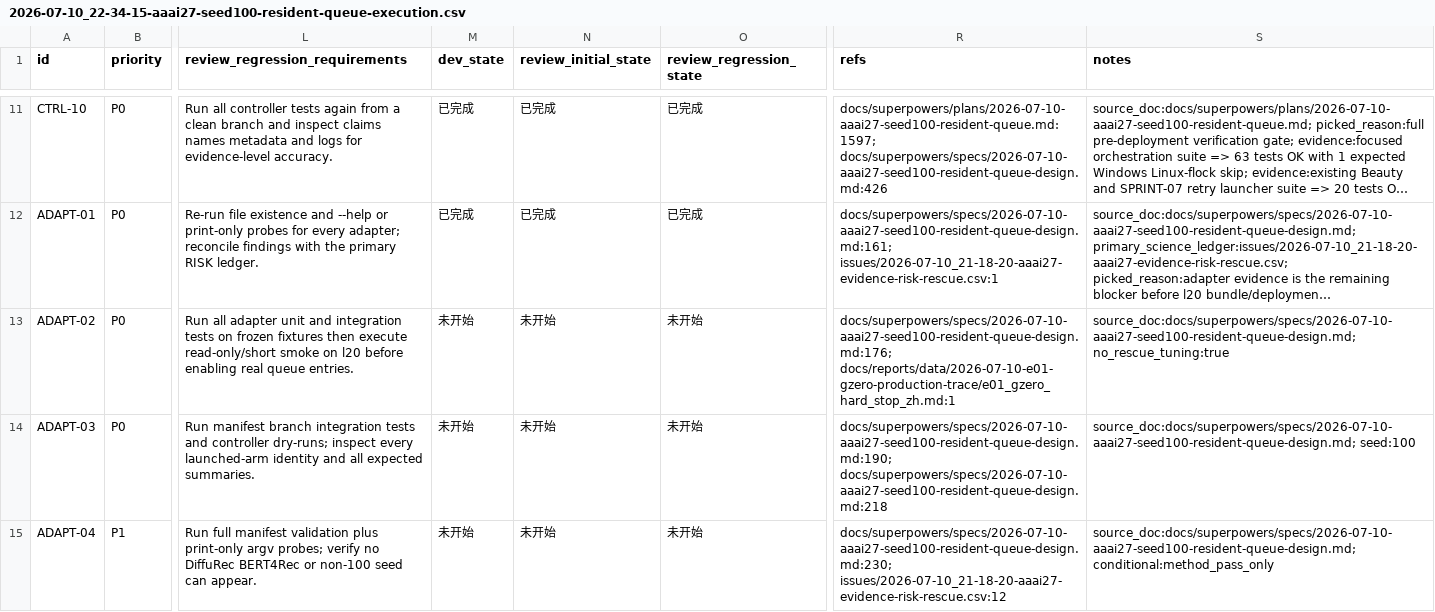
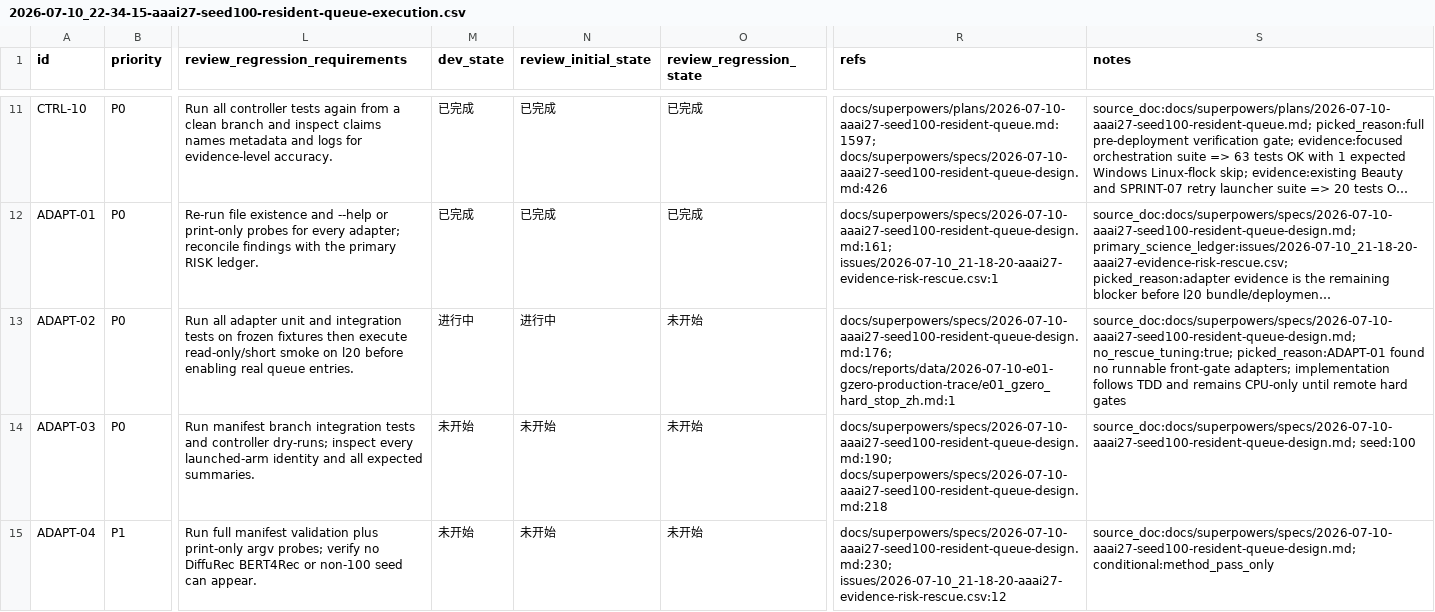
Before and after one commit to HMSTerror/RecDemo, a CSV file: issues/2026-07-10_22-34-15-aaai27-seed100-resident-queue-execution.csv, drawn as a sheet; only a part is shown, gaps mark what is left out; long unchanged cells end in …; the diff names each change by its address in the sheet, - before the commit and + after, or states it on an @@ line.

Commit message:
feat: add train-only risk adapters and proposal provenance

```diff
--- a/issues/2026-07-10_22-34-15-aaai27-seed100-resident-queue-execution.csv
+++ b/issues/2026-07-10_22-34-15-aaai27-seed100-resident-queue-execution.csv
-M13 (dev_state): 未开始
+M13 (dev_state): 进行中
-N13 (review_initial_state): 未开始
+N13 (review_initial_state): 进行中
-S13 (notes): source_doc:docs/superpowers/specs/2026-07-10-aaai27-seed100-resident-queue-design.md; no_rescue_tuning:true
+S13 (notes): source_doc:docs/superpowers/specs/2026-07-10-aaai27-seed100-resident-queue-design.md; no_rescue_tuning:true; picked_reason:ADAPT-01 found no runnable front-gate adapters; implementation follows TDD and remains CPU-only until remote hard gates
```
Also changed, not shown: 14 other files.
